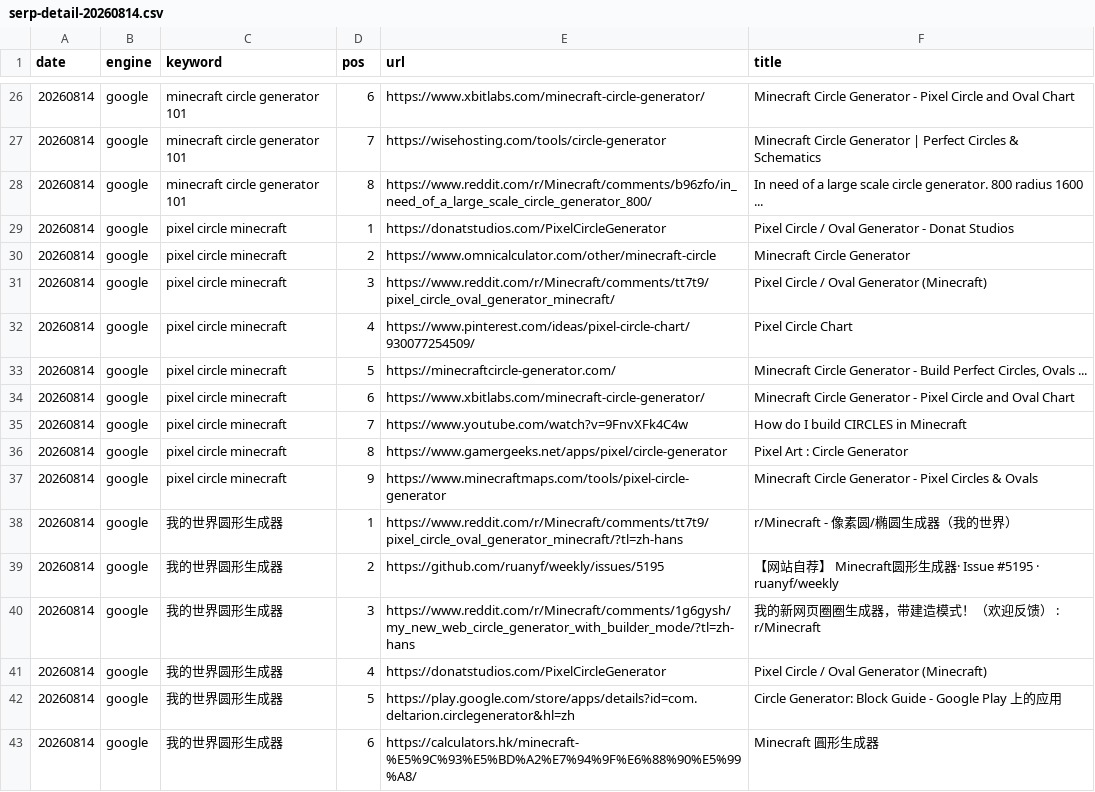
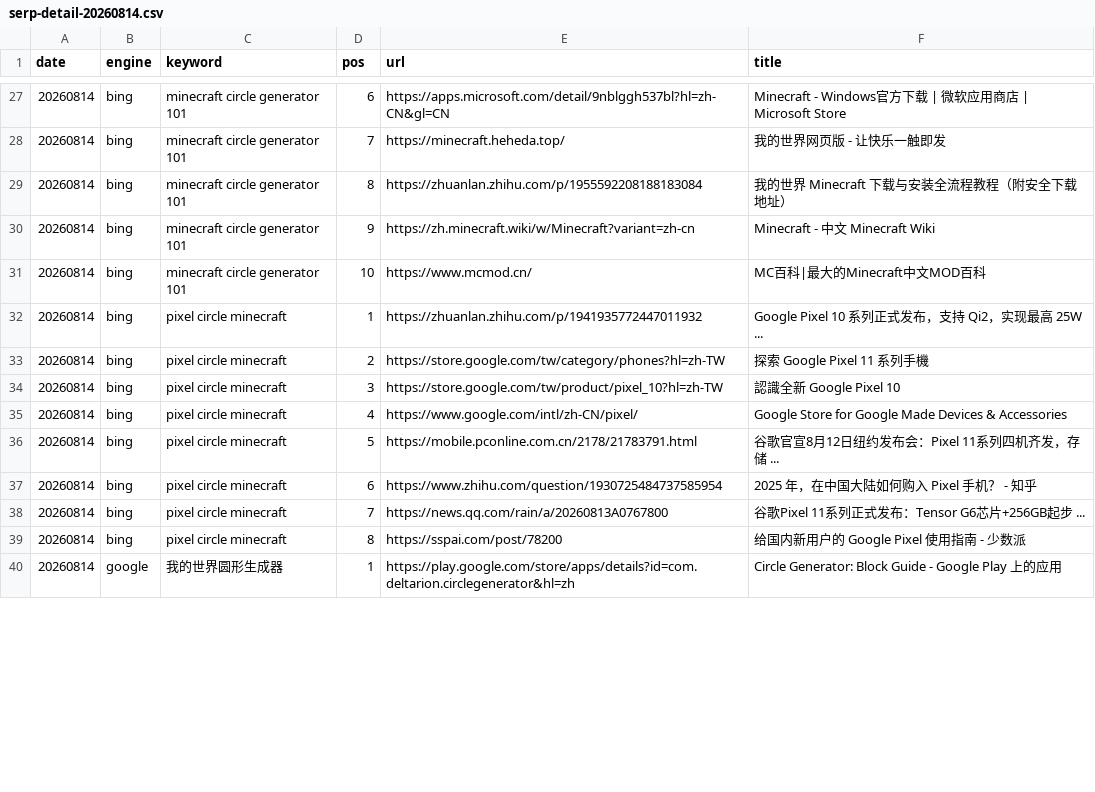
Before and after one commit to ywb-coder/Minecraft-Circle--Generator, a CSV file: docs/gsc/serp-detail-20260814.csv, drawn as a sheet; only a part is shown, gaps mark what is left out; the diff covers the shown part only.

Commit message:
serp-check: add --deep mode (google top-400 scan); deep scan day-2: not in top 100 for head term

```diff
--- a/docs/gsc/serp-detail-20260814.csv
+++ b/docs/gsc/serp-detail-20260814.csv
@@ -26,18 +27,14 @@
-20260814,google,"minecraft circle generator 101",6,https://www.xbitlabs.com/minecraft-circle-generator/,"Minecraft Circle Generator - Pixel Circle and Oval Chart"
-20260814,google,"minecraft circle generator 101",7,https://wisehosting.com/tools/circle-generator,"Minecraft Circle Generator | Perfect Circles & Schematics"
-20260814,google,"minecraft circle generator 101",8,https://www.reddit.com/r/Minecraft/comments/b96zfo/in_need_of_a_large_scale_circle_generator_800/,"In need of a large scale circle generator. 800 radius 1600 ..."
-20260814,google,"pixel circle minecraft",1,https://donatstudios.com/PixelCircleGenerator,"Pixel Circle / Oval Generator - Donat Studios"
-20260814,google,"pixel circle minecraft",2,https://www.omnicalculator.com/other/minecraft-circle,"Minecraft Circle Generator"
-20260814,google,"pixel circle minecraft",3,https://www.reddit.com/r/Minecraft/comments/tt7t9/pixel_circle_oval_generator_minecraft/,"Pixel Circle / Oval Generator (Minecraft)"
-20260814,google,"pixel circle minecraft",4,https://www.pinterest.com/ideas/pixel-circle-chart/930077254509/,"Pixel Circle Chart"
-20260814,google,"pixel circle minecraft",5,https://minecraftcircle-generator.com/,"Minecraft Circle Generator - Build Perfect Circles, Ovals ..."
-20260814,google,"pixel circle minecraft",6,https://www.xbitlabs.com/minecraft-circle-generator/,"Minecraft Circle Generator - Pixel Circle and Oval Chart"
-20260814,google,"pixel circle minecraft",7,https://www.youtube.com/watch?v=9FnvXFk4C4w,"How do I build CIRCLES in Minecraft"
-20260814,google,"pixel circle minecraft",8,https://www.gamergeeks.net/apps/pixel/circle-generator,"Pixel Art : Circle Generator"
-20260814,google,"pixel circle minecraft",9,https://www.minecraftmaps.com/tools/pixel-circle-generator,"Minecraft Circle Generator - Pixel Circles & Ovals"
-20260814,google,"我的世界圆形生成器",1,https://www.reddit.com/r/Minecraft/comments/tt7t9/pixel_circle_oval_generator_minecraft/?tl=zh-hans,"r/Minecraft - 像素圆/椭圆生成器（我的世界）"
-20260814,google,"我的世界圆形生成器",2,https://github.com/ruanyf/weekly/issues/5195,"【网站自荐】 Minecraft圆形生成器· Issue #5195 · ruanyf/weekly"
-20260814,google,"我的世界圆形生成器",3,https://www.reddit.com/r/Minecraft/comments/1g6gysh/my_new_web_circle_generator_with_builder_mode/?tl=zh-hans,"我的新网页圈圈生成器，带建造模式！（欢迎反馈） : r/Minecraft"
-20260814,google,"我的世界圆形生成器",4,https://donatstudios.com/PixelCircleGenerator,"Pixel Circle / Oval Generator (Minecraft)"
-20260814,google,"我的世界圆形生成器",5,https://play.google.com/store/apps/details?id=com.deltarion.circlegenerator&hl=zh,"Circle Generator: Block Guide - Google Play 上的应用"
-20260814,google,"我的世界圆形生成器",6,https://calculators.hk/minecraft-%E5%9C%93%E5%BD%A2%E7%94%9F%E6%88%90%E5%99%A8/,"Minecraft 圓形生成器"
+20260814,bing,"minecraft circle generator 101",6,https://apps.microsoft.com/detail/9nblggh537bl?hl=zh-CN&gl=CN,"Minecraft - Windows官方下载 | 微软应用商店 | Microsoft Store"
+20260814,bing,"minecraft circle generator 101",7,https://minecraft.heheda.top/,"我的世界网页版 - 让快乐一触即发"
+20260814,bing,"minecraft circle generator 101",8,https://zhuanlan.zhihu.com/p/1955592208188183084,"我的世界 Minecraft 下载与安装全流程教程（附安全下载地址）"
+20260814,bing,"minecraft circle generator 101",9,https://zh.minecraft.wiki/w/Minecraft?variant=zh-cn,"Minecraft - 中文 Minecraft Wiki"
+20260814,bing,"minecraft circle generator 101",10,https://www.mcmod.cn/,"MC百科|最大的Minecraft中文MOD百科"
+20260814,bing,"pixel circle minecraft",1,https://zhuanlan.zhihu.com/p/1941935772447011932,"Google Pixel 10 系列正式发布，支持 Qi2，实现最高 25W ..."
+20260814,bing,"pixel circle minecraft",2,https://store.google.com/tw/category/phones?hl=zh-TW,"探索 Google Pixel 11 系列手機"
+20260814,bing,"pixel circle minecraft",3,https://store.google.com/tw/product/pixel_10?hl=zh-TW,"認識全新 Google Pixel 10"
+20260814,bing,"pixel circle minecraft",4,https://www.google.com/intl/zh-CN/pixel/,"Google Store for Google Made Devices & Accessories"
+20260814,bing,"pixel circle minecraft",5,https://mobile.pconline.com.cn/2178/21783791.html,"谷歌官宣8月12日纽约发布会：Pixel 11系列四机齐发，存储 ..."
+20260814,bing,"pixel circle minecraft",6,https://www.zhihu.com/question/1930725484737585954,"2025 年，在中国大陆如何购入 Pixel 手机？ - 知乎"
+20260814,bing,"pixel circle minecraft",7,https://news.qq.com/rain/a/20260813A0767800,"谷歌Pixel 11系列正式发布：Tensor G6芯片+256GB起步 ..."
+20260814,bing,"pixel circle minecraft",8,https://sspai.com/post/78200,"给国内新用户的 Google Pixel 使用指南 - 少数派"
+20260814,google,"我的世界圆形生成器",1,https://play.google.com/store/apps/details?id=com.deltarion.circlegenerator&hl=zh,"Circle Generator: Block Guide - Google Play 上的应用"
```
Also changed, not shown: 2 added rows, 2 removed rows and 69 edited cells elsewhere in this file, docs/gsc/serp-20260814.csv, docs/gsc/serp-probe-20260814.csv, 2 other files.
